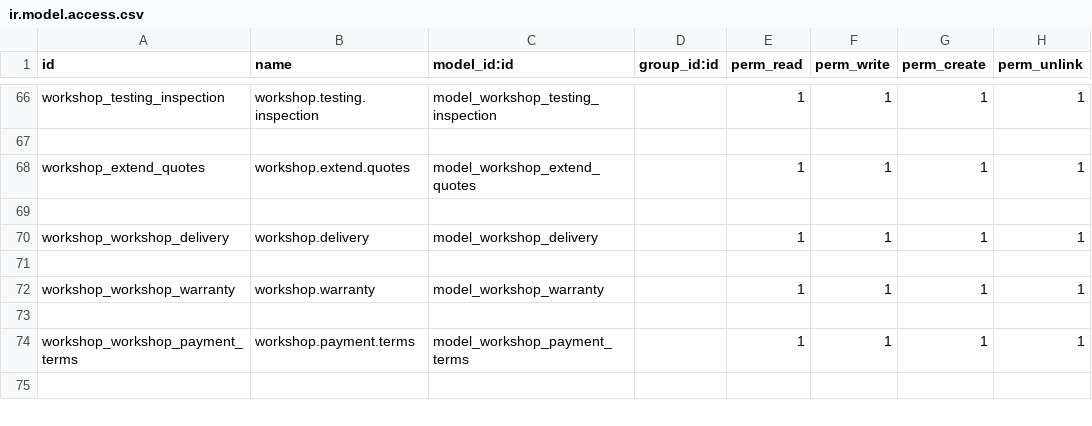
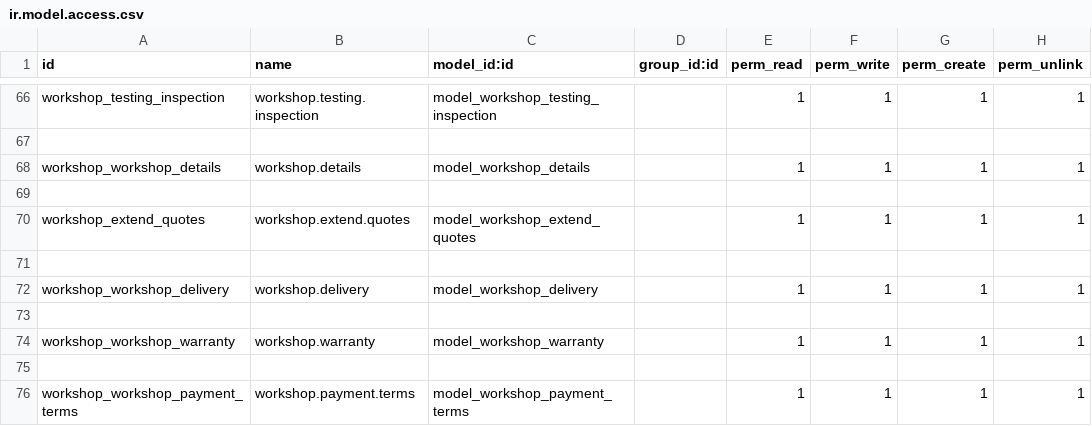
Before and after one commit to thoufeertk/althawadi, a CSV file: workshop/security/ir.model.access.csv, drawn as a sheet; only a part is shown, gaps mark what is left out; the shorter side is filled out with more unchanged rows.

```diff
--- a/workshop/security/ir.model.access.csv
+++ b/workshop/security/ir.model.access.csv
@@ -67,2 +67,4 @@ workshop_testing_inspection,workshop.testing.inspection,model_workshop_testing_i
 
+workshop_workshop_details,workshop.details,model_workshop_details,,1,1,1,1
+
 workshop_extend_quotes,workshop.extend.quotes,model_workshop_extend_quotes,,1,1,1,1
```
Also changed, not shown: 8 other files.
